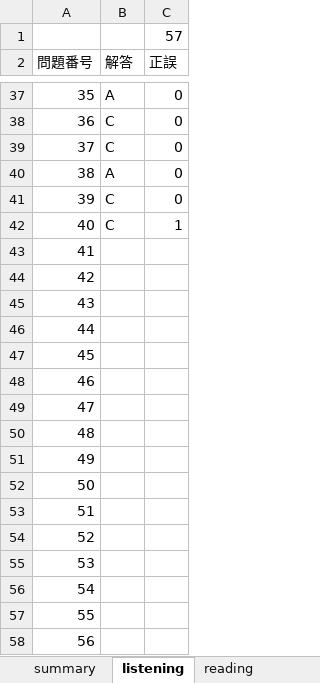
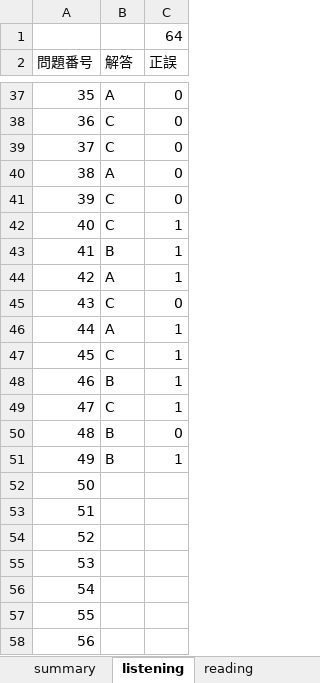
Before and after one commit to Shinichi0713/english-study, an Excel workbook: toeic-test-v4/trial1-v1.xlsx, sheet listening, drawn as a sheet; only a part is shown, gaps mark what is left out; values as stored, in another font and other column widths than the file's, no borders; the diff names each change by its address in the sheet, - before the commit and + after, or states it on an @@ line.

```diff
--- a/toeic-test-v4/trial1-v1.xlsx (sheet listening)
+++ b/toeic-test-v4/trial1-v1.xlsx (sheet listening)
-C1 (正誤): 57
+C1 (正誤): 64
-B43 (解答): (empty)
+B43 (解答): B
-C43:C44 (正誤): (empty)
+C43:C44 (正誤): 1
-B44 (解答): (empty)
+B44 (解答): A
-B45 (解答): (empty)
+B45 (解答): C
-C45 (正誤): (empty)
+C45 (正誤): 0
-B46 (解答): (empty)
+B46 (解答): A
-C46:C49 (正誤): (empty)
+C46:C49 (正誤): 1
-B47 (解答): (empty)
+B47 (解答): C
-B48 (解答): (empty)
+B48 (解答): B
-B49 (解答): (empty)
+B49 (解答): C
-B50:B51 (解答): (empty)
+B50:B51 (解答): B
-C50 (正誤): (empty)
+C50 (正誤): 0
-C51 (正誤): (empty)
+C51 (正誤): 1
```
Also changed, not shown: sheet reading, sheet summary.
